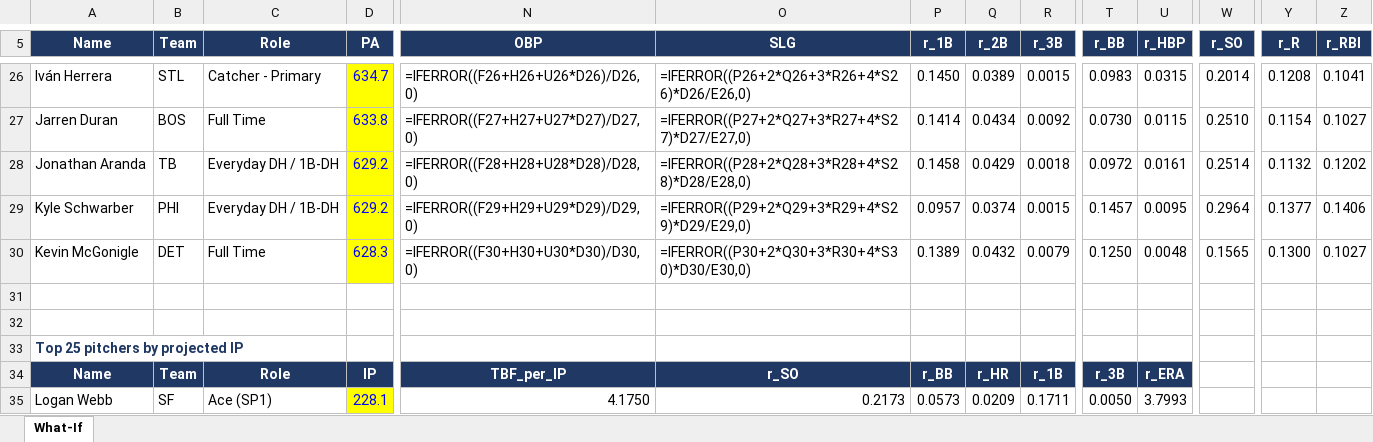
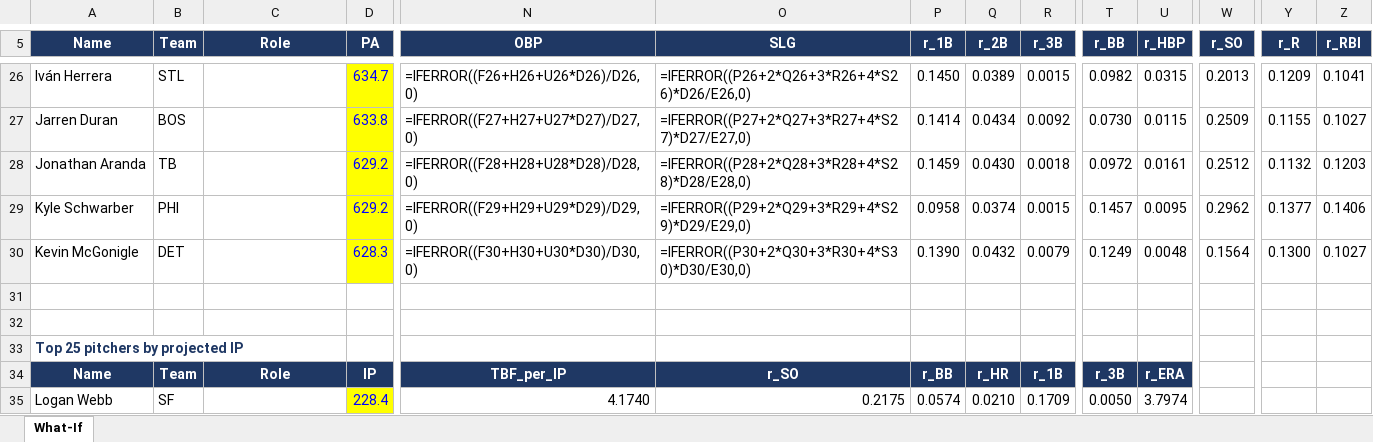
Before and after one commit to pmammino/DFSSimsFull, an Excel workbook: out/mlb_2027_what_if.xlsx, sheet What-If, drawn as a sheet; only a part is shown, gaps mark what is left out; values as stored, in another font and other column widths than the file's, no borders; formulas without a stored value are shown as written; the diff covers the shown part only; the diff names each change by its address in the sheet, - before the commit and + after, or states it on an @@ line.

```diff
--- a/out/mlb_2027_what_if.xlsx (sheet What-If)
+++ b/out/mlb_2027_what_if.xlsx (sheet What-If)
-C26 (Role): Catcher - Primary
+C26 (Role): (empty)
-T26 (r_BB): 0.0983
+T26 (r_BB): 0.0982
-W26 (r_SO): 0.2014
+W26 (r_SO): 0.2013
-Y26 (r_R): 0.1208
+Y26 (r_R): 0.1209
-C27 (Role): Full Time
+C27 (Role): (empty)
-W27 (r_SO): 0.2510
+W27 (r_SO): 0.2509
-Y27 (r_R): 0.1154
+Y27 (r_R): 0.1155
-C28:C29 (Role): Everyday DH / 1B-DH
+C28:C29 (Role): (empty)
-P28 (r_1B): 0.1458
+P28 (r_1B): 0.1459
-Q28 (r_2B): 0.0429
+Q28 (r_2B): 0.0430
-W28 (r_SO): 0.2514
+W28 (r_SO): 0.2512
-Z28 (r_RBI): 0.1202
+Z28 (r_RBI): 0.1203
-P29 (r_1B): 0.0957
+P29 (r_1B): 0.0958
-W29 (r_SO): 0.2964
+W29 (r_SO): 0.2962
-C30 (Role): Full Time
+C30 (Role): (empty)
-P30 (r_1B): 0.1389
+P30 (r_1B): 0.1390
-T30 (r_BB): 0.1250
+T30 (r_BB): 0.1249
-W30 (r_SO): 0.1565
+W30 (r_SO): 0.1564
-C35 (Role): Ace (SP1)
+C35 (Role): (empty)
-D35 (PA): 228.1
+D35 (PA): 228.4
-N35 (OBP): 4.1750
+N35 (OBP): 4.1740
-O35 (SLG): 0.2173
+O35 (SLG): 0.2175
-P35 (r_1B): 0.0573
+P35 (r_1B): 0.0574
-Q35 (r_2B): 0.0209
+Q35 (r_2B): 0.0210
-R35 (r_3B): 0.1711
+R35 (r_3B): 0.1709
-U35 (r_HBP): 3.7993
+U35 (r_HBP): 3.7974
```
Also changed, not shown: 1 added row, 1 removed row and 229 edited cells elsewhere in this sheet, rosters/player_roles_hitters_2027.xlsx, rosters/player_roles_pitchers_2027.xlsx, 6 other files.
